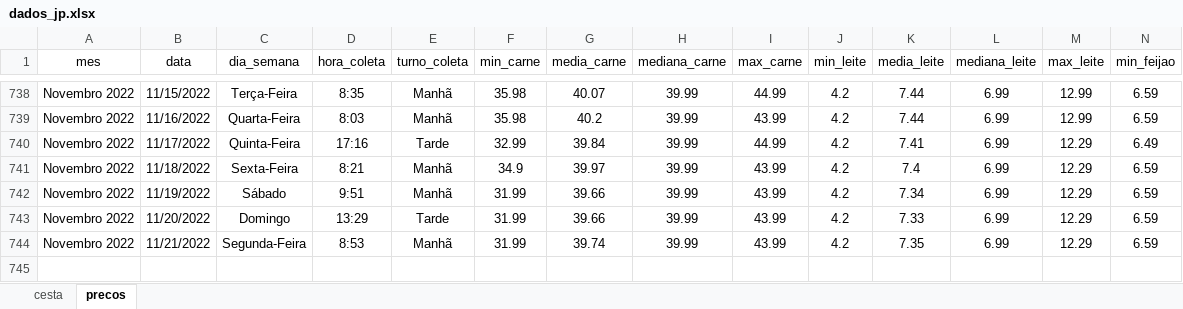
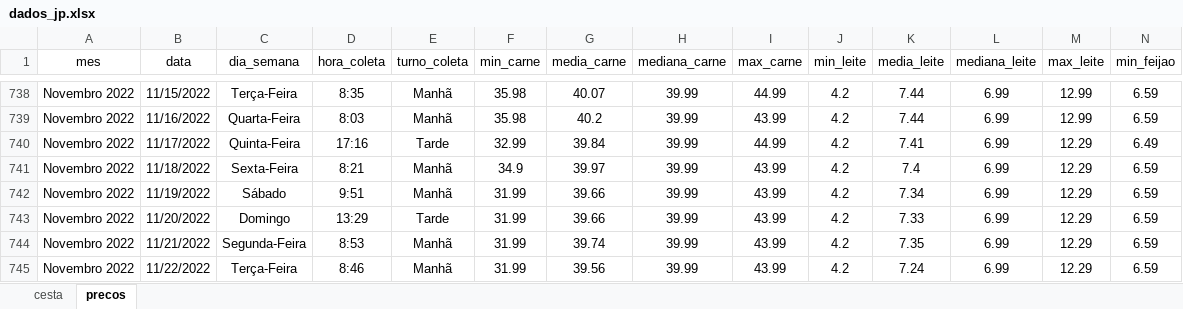
Before and after one commit to joaosilvafelix19/visualizacao_cesta, an Excel workbook: arquivos/aplicativo/dados/dados_jp.xlsx, sheet precos, drawn as a sheet; only a part is shown, gaps mark what is left out; values as stored, in another font and other column widths than the file's, no borders; rows hold the shown columns only; the diff names each change by its address in the sheet, - before the commit and + after, or states it on an @@ line.

```diff
--- a/arquivos/aplicativo/dados/dados_jp.xlsx (sheet precos)
+++ b/arquivos/aplicativo/dados/dados_jp.xlsx (sheet precos)
+row 745: Novembro 2022 | 11/22/2022 | Terça-Feira | 8:46 | Manhã | 31.99 | 39.56 | 39.99 | 43.99 | 4.2 | 7.24 | 6.99 | 12.29 | 6.59
```
Also changed, not shown: sheet cesta.
